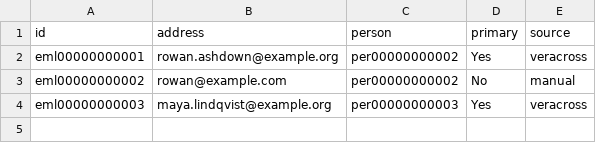
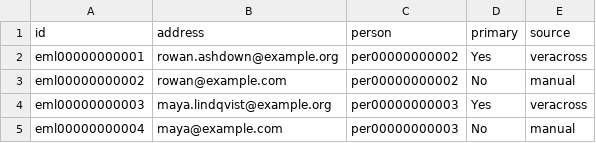
Before and after one commit to heliosian/heliosian, a CSV file: sampledata/datapeople/PERSON_EMAIL.csv, drawn as a sheet.

Commit message:
Match the staff page by any email on file, add tools/q, derive EFFECTIVE_MEMBER ids

```diff
--- a/sampledata/datapeople/PERSON_EMAIL.csv
+++ b/sampledata/datapeople/PERSON_EMAIL.csv
@@ -4 +4,2 @@ eml00000000002,rowan@example.com,per00000000002,No,manual
 eml00000000003,maya.lindqvist@example.org,per00000000003,Yes,veracross
+eml00000000004,maya@example.com,per00000000003,No,manual
```
Also changed, not shown: 19 other files.
